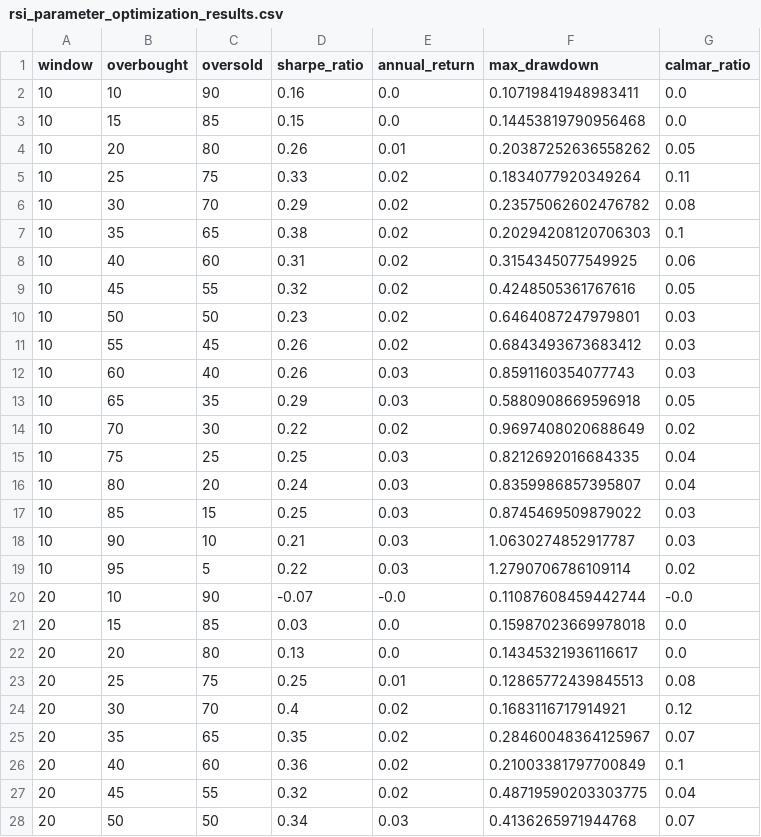
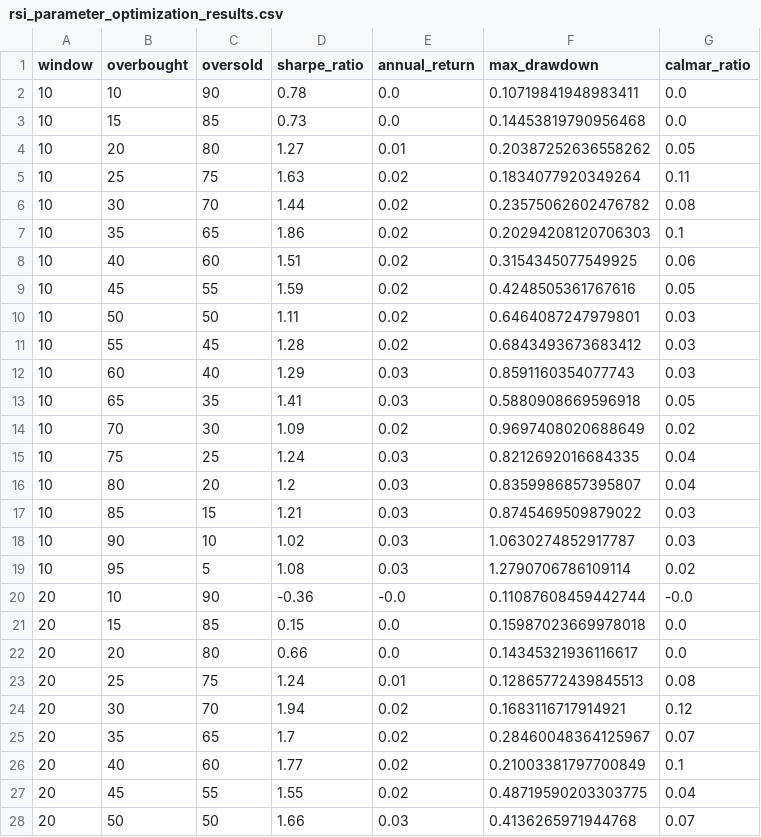
Before and after one commit to yipkaitsun/algo_trading, a CSV file: backtest/results/rsi_parameter_optimization_results.csv, drawn as a sheet; only a part is shown; the diff covers the shown part only.

```diff
--- a/backtest/results/rsi_parameter_optimization_results.csv
+++ b/backtest/results/rsi_parameter_optimization_results.csv
@@ -1,28 +1,28 @@
 window,overbought,oversold,sharpe_ratio,annual_return,max_drawdown,calmar_ratio
-10,10,90,0.16,0.0,0.10719841948983411,0.0
-10,15,85,0.15,0.0,0.14453819790956468,0.0
-10,20,80,0.26,0.01,0.20387252636558262,0.05
-10,25,75,0.33,0.02,0.1834077920349264,0.11
-10,30,70,0.29,0.02,0.23575062602476782,0.08
-10,35,65,0.38,0.02,0.20294208120706303,0.1
-10,40,60,0.31,0.02,0.3154345077549925,0.06
-10,45,55,0.32,0.02,0.4248505361767616,0.05
-10,50,50,0.23,0.02,0.6464087247979801,0.03
-10,55,45,0.26,0.02,0.6843493673683412,0.03
-10,60,40,0.26,0.03,0.8591160354077743,0.03
-10,65,35,0.29,0.03,0.5880908669596918,0.05
-10,70,30,0.22,0.02,0.9697408020688649,0.02
-10,75,25,0.25,0.03,0.8212692016684335,0.04
-10,80,20,0.24,0.03,0.8359986857395807,0.04
-10,85,15,0.25,0.03,0.8745469509879022,0.03
-10,90,10,0.21,0.03,1.0630274852917787,0.03
-10,95,5,0.22,0.03,1.2790706786109114,0.02
-20,10,90,-0.07,-0.0,0.11087608459442744,-0.0
-20,15,85,0.03,0.0,0.15987023669978018,0.0
-20,20,80,0.13,0.0,0.14345321936116617,0.0
-20,25,75,0.25,0.01,0.12865772439845513,0.08
-20,30,70,0.4,0.02,0.1683116717914921,0.12
-20,35,65,0.35,0.02,0.28460048364125967,0.07
-20,40,60,0.36,0.02,0.21003381797700849,0.1
-20,45,55,0.32,0.02,0.48719590203303775,0.04
-20,50,50,0.34,0.03,0.4136265971944768,0.07
+10,10,90,0.78,0.0,0.10719841948983411,0.0
+10,15,85,0.73,0.0,0.14453819790956468,0.0
+10,20,80,1.27,0.01,0.20387252636558262,0.05
+10,25,75,1.63,0.02,0.1834077920349264,0.11
+10,30,70,1.44,0.02,0.23575062602476782,0.08
+10,35,65,1.86,0.02,0.20294208120706303,0.1
+10,40,60,1.51,0.02,0.3154345077549925,0.06
+10,45,55,1.59,0.02,0.4248505361767616,0.05
+10,50,50,1.11,0.02,0.6464087247979801,0.03
+10,55,45,1.28,0.02,0.6843493673683412,0.03
+10,60,40,1.29,0.03,0.8591160354077743,0.03
+10,65,35,1.41,0.03,0.5880908669596918,0.05
+10,70,30,1.09,0.02,0.9697408020688649,0.02
+10,75,25,1.24,0.03,0.8212692016684335,0.04
+10,80,20,1.2,0.03,0.8359986857395807,0.04
+10,85,15,1.21,0.03,0.8745469509879022,0.03
+10,90,10,1.02,0.03,1.0630274852917787,0.03
+10,95,5,1.08,0.03,1.2790706786109114,0.02
+20,10,90,-0.36,-0.0,0.11087608459442744,-0.0
+20,15,85,0.15,0.0,0.15987023669978018,0.0
+20,20,80,0.66,0.0,0.14345321936116617,0.0
+20,25,75,1.24,0.01,0.12865772439845513,0.08
+20,30,70,1.94,0.02,0.1683116717914921,0.12
+20,35,65,1.7,0.02,0.28460048364125967,0.07
+20,40,60,1.77,0.02,0.21003381797700849,0.1
+20,45,55,1.55,0.02,0.48719590203303775,0.04
+20,50,50,1.66,0.03,0.4136265971944768,0.07
```
Also changed, not shown: 126 edited cells elsewhere in this file, backtest/results/zscore_parameter_optimization_results.csv, 7 other files.
